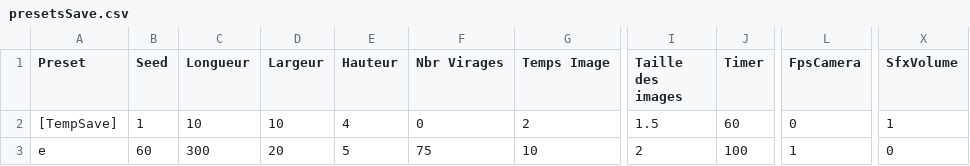
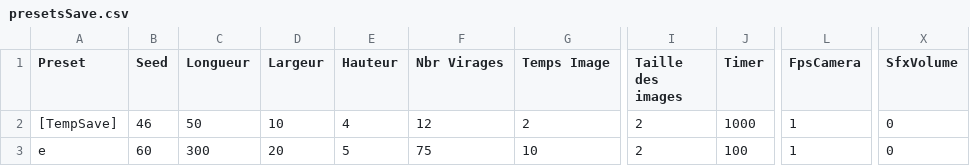
Before and after one commit to LeoVgr/StageCeRCA, a CSV file: Assets/StreamingAssets/presetsSave.csv, drawn as a sheet; only a part is shown, gaps mark what is left out; the diff names each change by its address in the sheet, - before the commit and + after, or states it on an @@ line.

```diff
--- a/Assets/StreamingAssets/presetsSave.csv
+++ b/Assets/StreamingAssets/presetsSave.csv
-B2 (Seed): 1
+B2 (Seed): 46
-C2 (Longueur): 10
+C2 (Longueur): 50
-F2 (Nbr Virages): 0
+F2 (Nbr Virages): 12
-I2 (Taille des images): 1.5
+I2 (Taille des images): 2
-J2 (Timer): 60
+J2 (Timer): 1000
-L2 (FpsCamera): 0
+L2 (FpsCamera): 1
-X2 (SfxVolume): 1
+X2 (SfxVolume): 0
```
Also changed, not shown: 16 other files.
